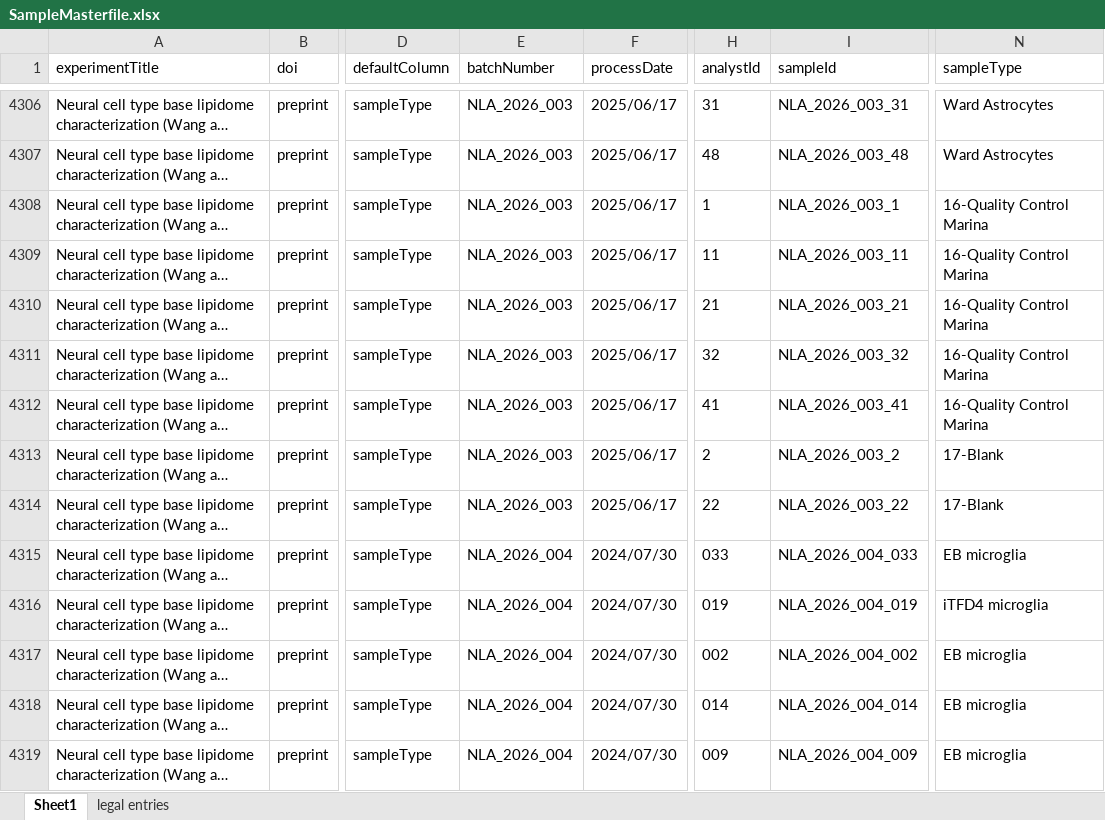
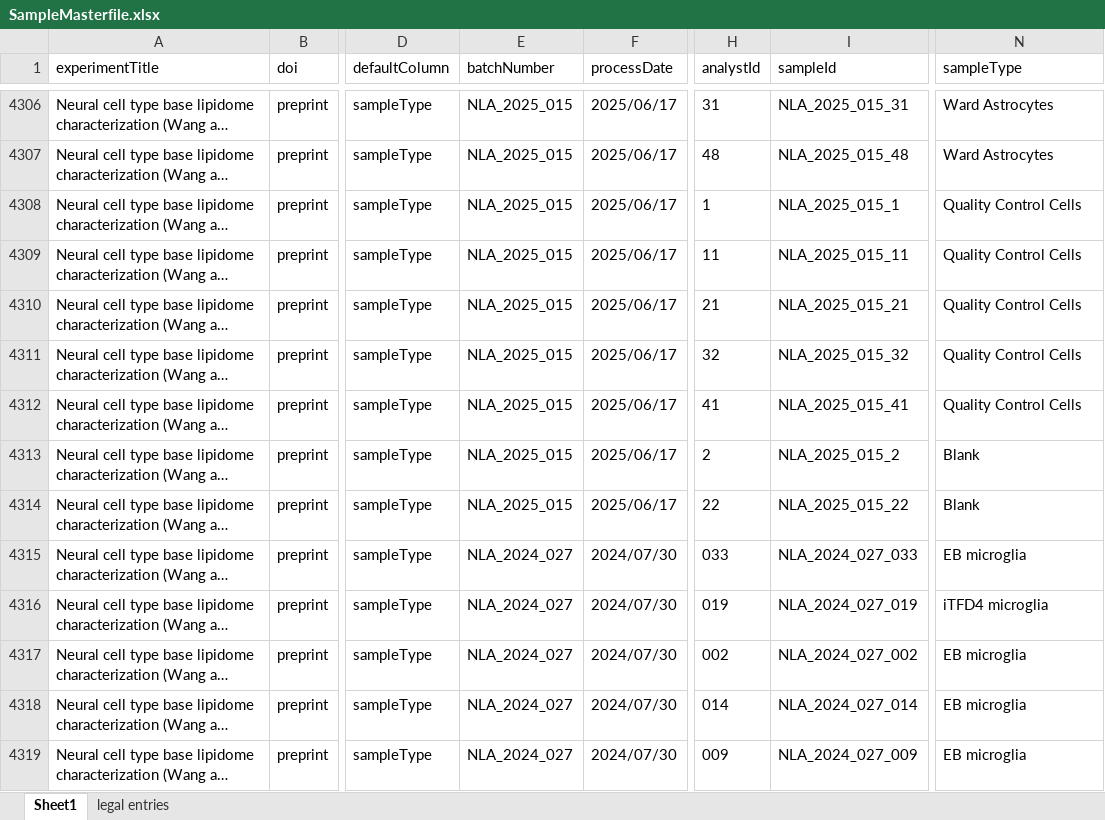
Before and after one commit to CPM-Metabolomics-Lipidomics/soda-light, an Excel workbook: data/Database/SampleMasterfile.xlsx, sheet Sheet1, drawn as a sheet; only a part is shown, gaps mark what is left out; long unchanged cells end in …; values as stored, in another font and other column widths than the file's, no borders; charts and pictures and conditional formats not drawn; the diff covers the shown part only; the diff names each change by its address in the sheet, - before the commit and + after, or states it on an @@ line.

```diff
--- a/data/Database/SampleMasterfile.xlsx (sheet Sheet1)
+++ b/data/Database/SampleMasterfile.xlsx (sheet Sheet1)
-E4306:E4314 (batchNumber): NLA_2026_003
+E4306:E4314 (batchNumber): NLA_2025_015
-I4306 (sampleId): NLA_2026_003_31
+I4306 (sampleId): NLA_2025_015_31
-I4307 (sampleId): NLA_2026_003_48
+I4307 (sampleId): NLA_2025_015_48
-I4308 (sampleId): NLA_2026_003_1
+I4308 (sampleId): NLA_2025_015_1
-N4308:N4312 (sampleType): 16-Quality Control Marina
+N4308:N4312 (sampleType): Quality Control Cells
-I4309 (sampleId): NLA_2026_003_11
+I4309 (sampleId): NLA_2025_015_11
-I4310 (sampleId): NLA_2026_003_21
+I4310 (sampleId): NLA_2025_015_21
-I4311 (sampleId): NLA_2026_003_32
+I4311 (sampleId): NLA_2025_015_32
-I4312 (sampleId): NLA_2026_003_41
+I4312 (sampleId): NLA_2025_015_41
-I4313 (sampleId): NLA_2026_003_2
+I4313 (sampleId): NLA_2025_015_2
-N4313:N4314 (sampleType): 17-Blank
+N4313:N4314 (sampleType): Blank
-I4314 (sampleId): NLA_2026_003_22
+I4314 (sampleId): NLA_2025_015_22
-E4315:E4319 (batchNumber): NLA_2026_004
+E4315:E4319 (batchNumber): NLA_2024_027
-I4315 (sampleId): NLA_2026_004_033
+I4315 (sampleId): NLA_2024_027_033
-I4316 (sampleId): NLA_2026_004_019
+I4316 (sampleId): NLA_2024_027_019
-I4317 (sampleId): NLA_2026_004_002
+I4317 (sampleId): NLA_2024_027_002
-I4318 (sampleId): NLA_2026_004_014
+I4318 (sampleId): NLA_2024_027_014
-I4319 (sampleId): NLA_2026_004_009
+I4319 (sampleId): NLA_2024_027_009
```
Also changed, not shown: 112 edited cells elsewhere in this sheet, 10 other files.
